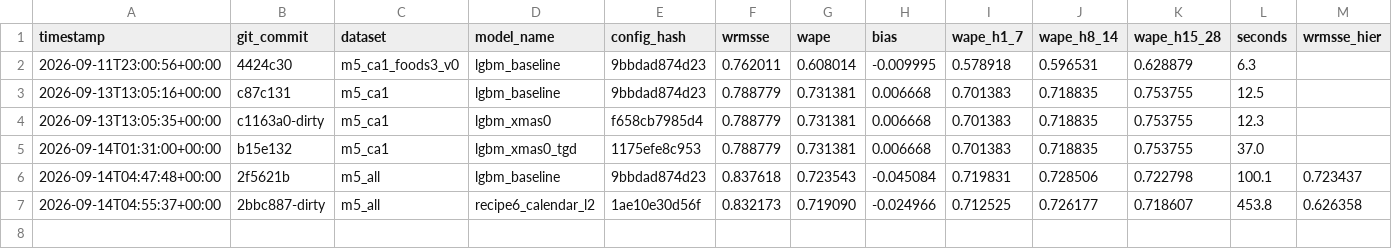
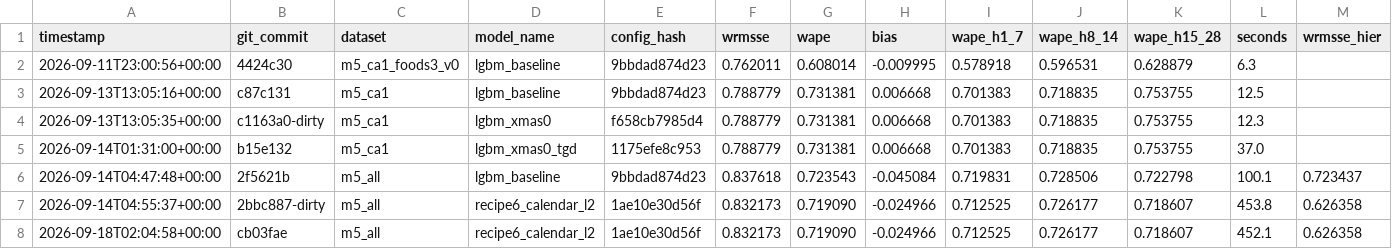
Before and after one commit to rslayer/kepler, a CSV file: runs/holdout.csv, drawn as a sheet; the diff names each change by its address in the sheet, - before the commit and + after, or states it on an @@ line.

```diff
--- a/runs/holdout.csv
+++ b/runs/holdout.csv
+row 8: 2026-09-18T02:04:58+00:00 | cb03fae | m5_all | recipe6_calendar_l2 | 1ae10e30d56f | 0.832173 | 0.719090 | -0.024966 | 0.712525 | 0.726177 | 0.718607 | 452.1 | 0.626358
```
